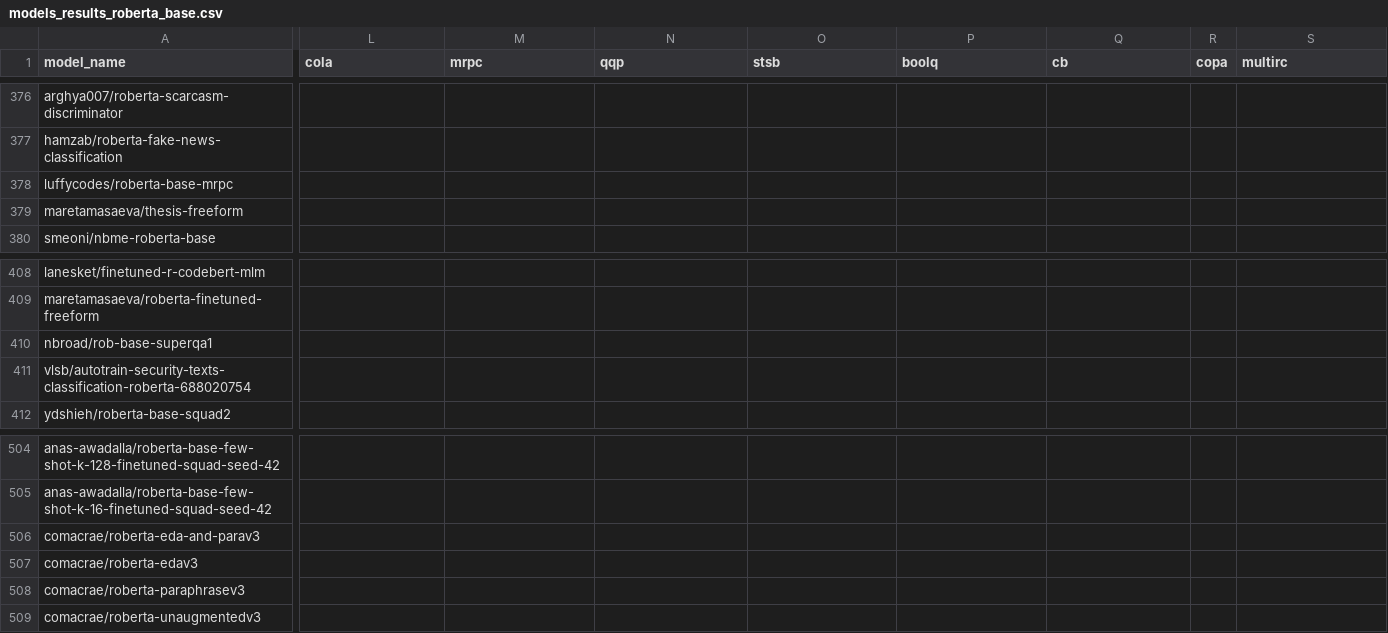
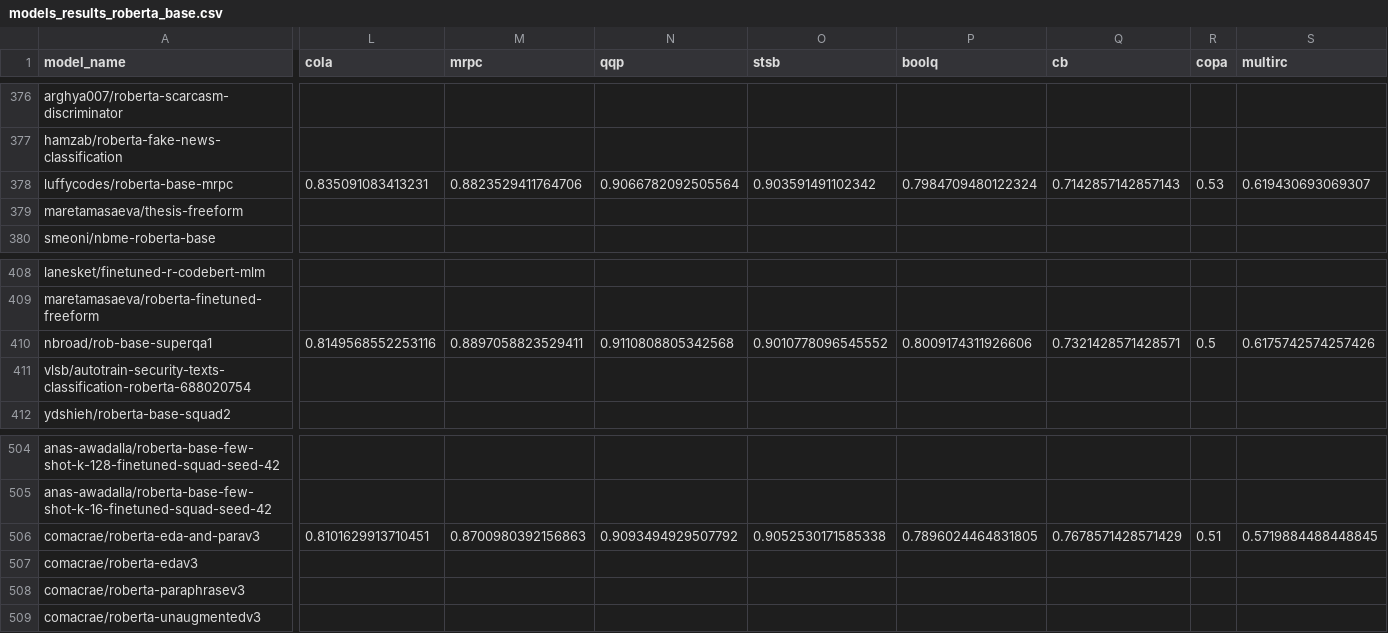
Before and after one commit to IBM/model-recycling, a CSV file: results/models_results_roberta_base.csv, drawn as a sheet; only a part is shown, gaps mark what is left out; the diff covers the shown part only; the diff names each change by its address in the sheet, - before the commit and + after, or states it on an @@ line.

Commit message:
Update models.

```diff
--- a/results/models_results_roberta_base.csv
+++ b/results/models_results_roberta_base.csv
-L378 (cola): (empty)
+L378 (cola): 0.835091083413231
-M378 (mrpc): (empty)
+M378 (mrpc): 0.8823529411764706
-N378 (qqp): (empty)
+N378 (qqp): 0.9066782092505564
-O378 (stsb): (empty)
+O378 (stsb): 0.903591491102342
-P378 (boolq): (empty)
+P378 (boolq): 0.7984709480122324
-Q378 (cb): (empty)
+Q378 (cb): 0.7142857142857143
-R378 (copa): (empty)
+R378 (copa): 0.53
-S378 (multirc): (empty)
+S378 (multirc): 0.619430693069307
-L410 (cola): (empty)
+L410 (cola): 0.8149568552253116
-M410 (mrpc): (empty)
+M410 (mrpc): 0.8897058823529411
-N410 (qqp): (empty)
+N410 (qqp): 0.9110808805342568
-O410 (stsb): (empty)
+O410 (stsb): 0.9010778096545552
-P410 (boolq): (empty)
+P410 (boolq): 0.8009174311926606
-Q410 (cb): (empty)
+Q410 (cb): 0.7321428571428571
-R410 (copa): (empty)
+R410 (copa): 0.5
-S410 (multirc): (empty)
+S410 (multirc): 0.6175742574257426
-L506 (cola): (empty)
+L506 (cola): 0.8101629913710451
-M506 (mrpc): (empty)
+M506 (mrpc): 0.8700980392156863
-N506 (qqp): (empty)
+N506 (qqp): 0.9093494929507792
-O506 (stsb): (empty)
+O506 (stsb): 0.9052530171585338
-P506 (boolq): (empty)
+P506 (boolq): 0.7896024464831805
-Q506 (cb): (empty)
+Q506 (cb): 0.7678571428571429
-R506 (copa): (empty)
+R506 (copa): 0.51
-S506 (multirc): (empty)
+S506 (multirc): 0.5719884488448845
```
Also changed, not shown: 120 edited cells elsewhere in this file, 2 other files.
